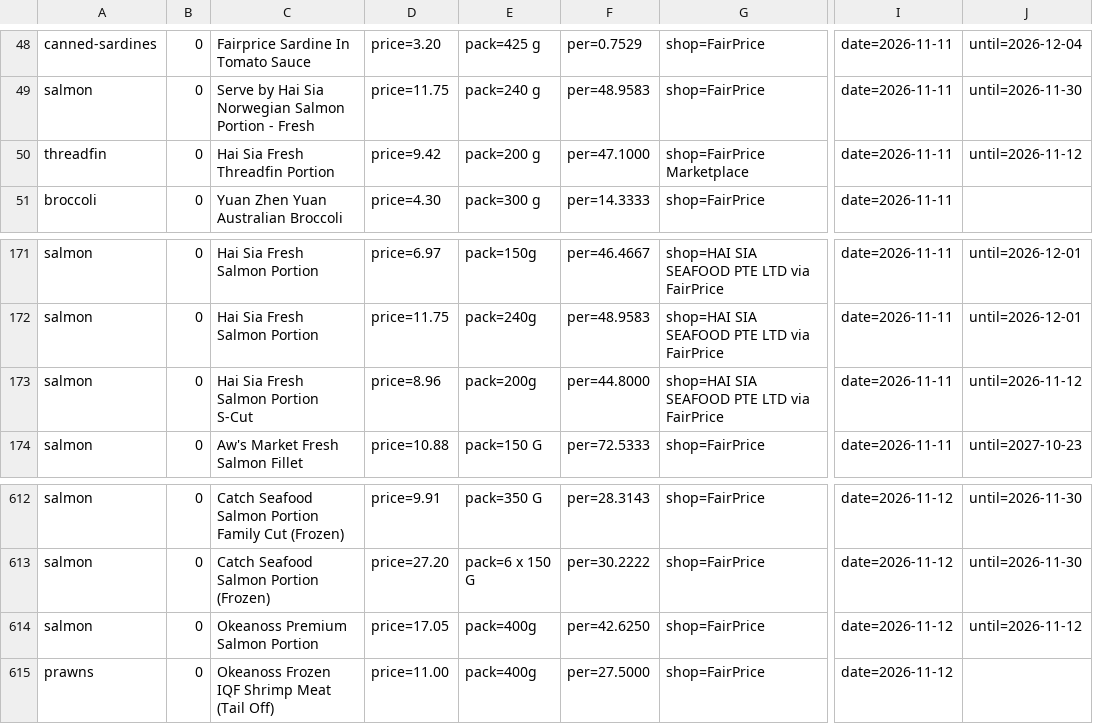
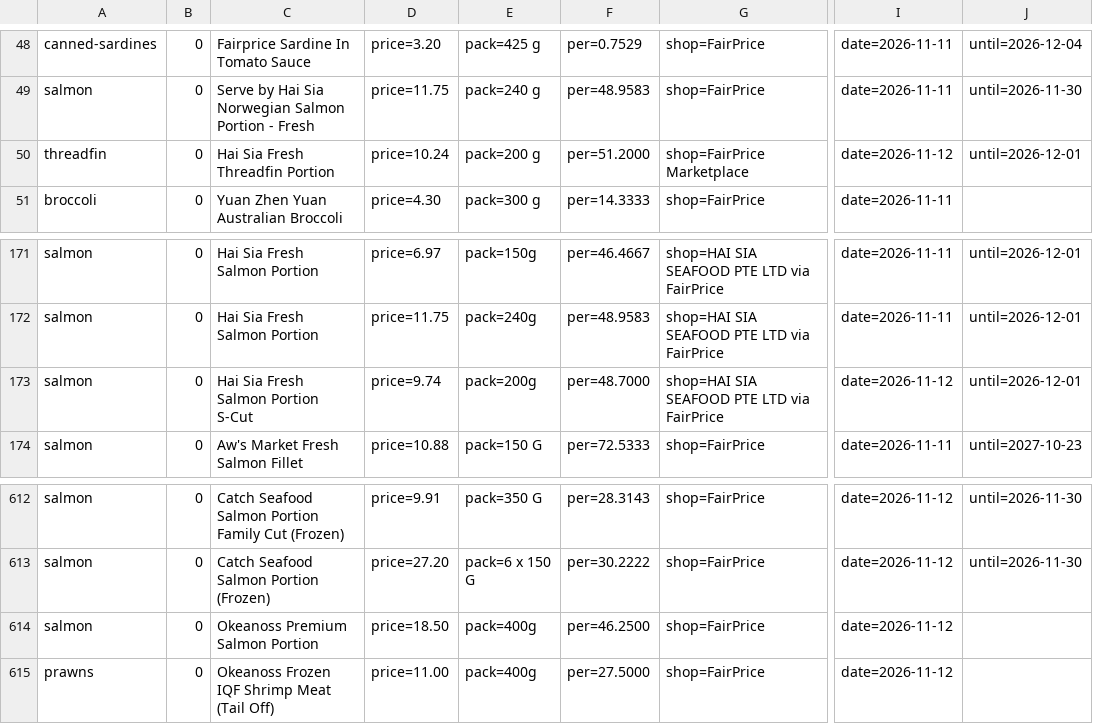
Before and after one commit to yujieteo/site, a TSV file: notes/products.tsv, drawn as a sheet; only a part is shown, gaps mark what is left out; the diff names each change by its address in the sheet, - before the commit and + after, or states it on an @@ line.

Commit message:
Refresh seafood and gelato prices and reject ambiguous product notes

```diff
--- a/notes/products.tsv
+++ b/notes/products.tsv
-D50: price=9.42
+D50: price=10.24
-F50: per=47.1000
+F50: per=51.2000
-I50: date=2026-11-11
+I50: date=2026-11-12
-J50: until=2026-11-12
+J50: until=2026-12-01
-D173: price=8.96
+D173: price=9.74
-F173: per=44.8000
+F173: per=48.7000
-I173: date=2026-11-11
+I173: date=2026-11-12
-J173: until=2026-11-12
+J173: until=2026-12-01
-D614: price=17.05
+D614: price=18.50
-F614: per=42.6250
+F614: per=46.2500
-J614: until=2026-11-12
+J614: (empty)
```
Also changed, not shown: 3 other files.
